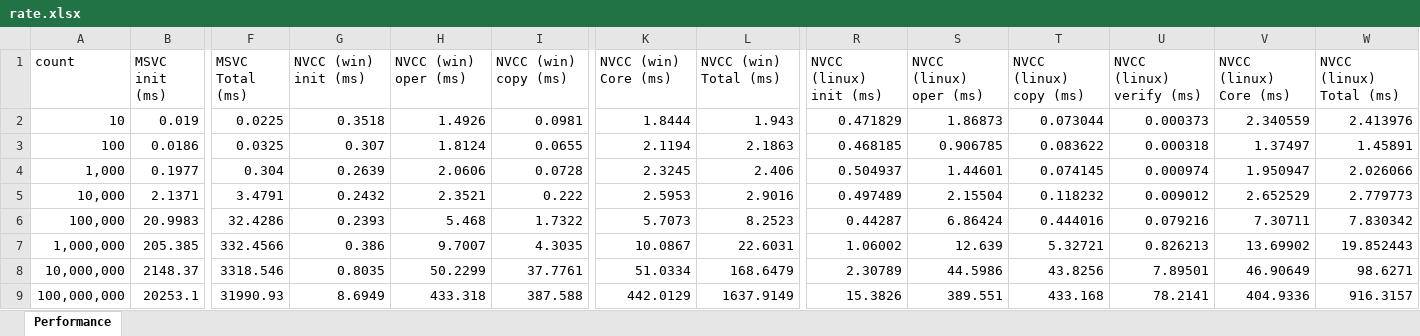
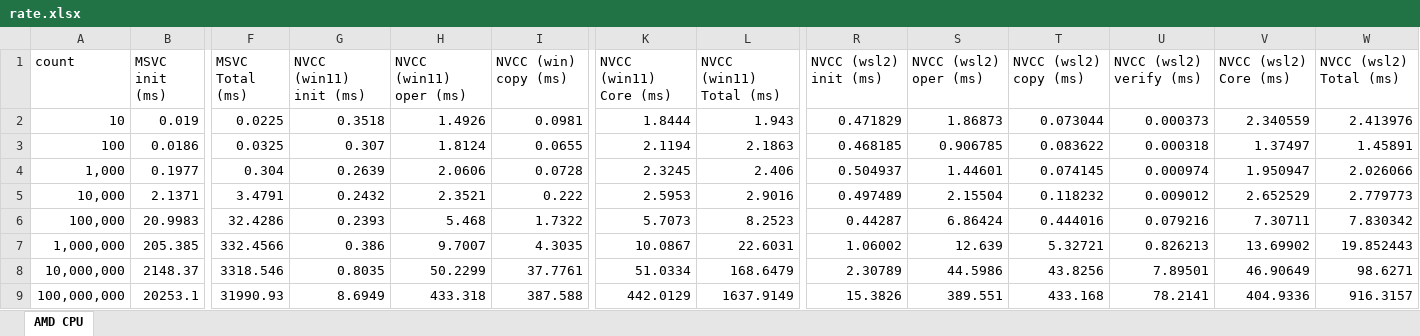
Before and after one commit to drandand/map-reduce, an Excel workbook: docs/rate.xlsx, sheet AMD CPU, drawn as a sheet; only a part is shown, gaps mark what is left out; values as stored, in another font and other column widths than the file's, no borders; charts and pictures not drawn; the diff names each change by its address in the sheet, - before the commit and + after, or states it on an @@ line.

Commit message:
Update performance metrics

```diff
--- a/docs/rate.xlsx (sheet AMD CPU)
+++ b/docs/rate.xlsx (sheet AMD CPU)
-sheet tab: Performance
+sheet tab: AMD CPU
-G1: NVCC (win) init (ms)
+G1: NVCC (win11) init (ms)
-H1: NVCC (win) oper (ms)
+H1: NVCC (win11) oper (ms)
-K1: NVCC (win) Core (ms)
+K1: NVCC (win11) Core (ms)
-L1: NVCC (win) Total (ms)
+L1: NVCC (win11) Total (ms)
-R1: NVCC (linux) init (ms)
+R1: NVCC (wsl2) init (ms)
-S1: NVCC (linux) oper (ms)
+S1: NVCC (wsl2) oper (ms)
-T1: NVCC (linux) copy (ms)
+T1: NVCC (wsl2) copy (ms)
-U1: NVCC (linux) verify (ms)
+U1: NVCC (wsl2) verify (ms)
-V1: NVCC (linux) Core (ms)
+V1: NVCC (wsl2) Core (ms)
-W1: NVCC (linux) Total (ms)
+W1: NVCC (wsl2) Total (ms)
```
Also changed, not shown: charts or pictures.
